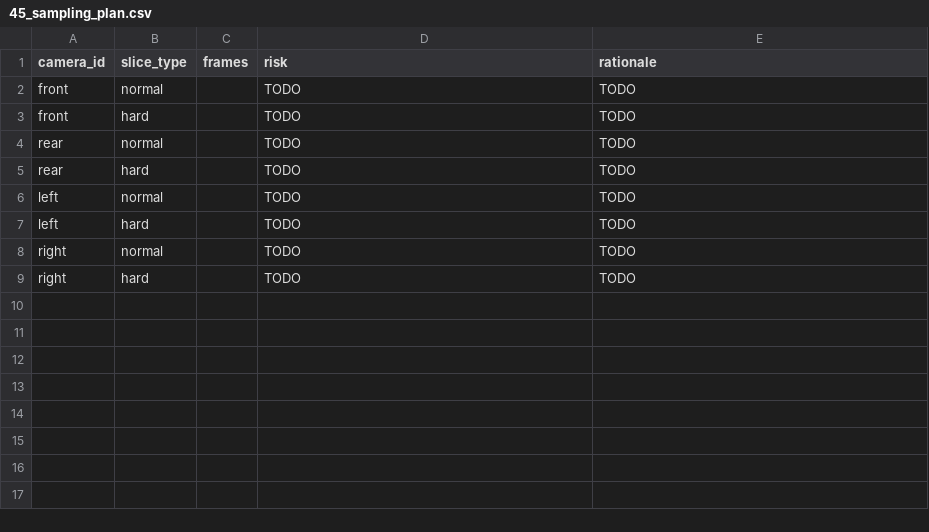
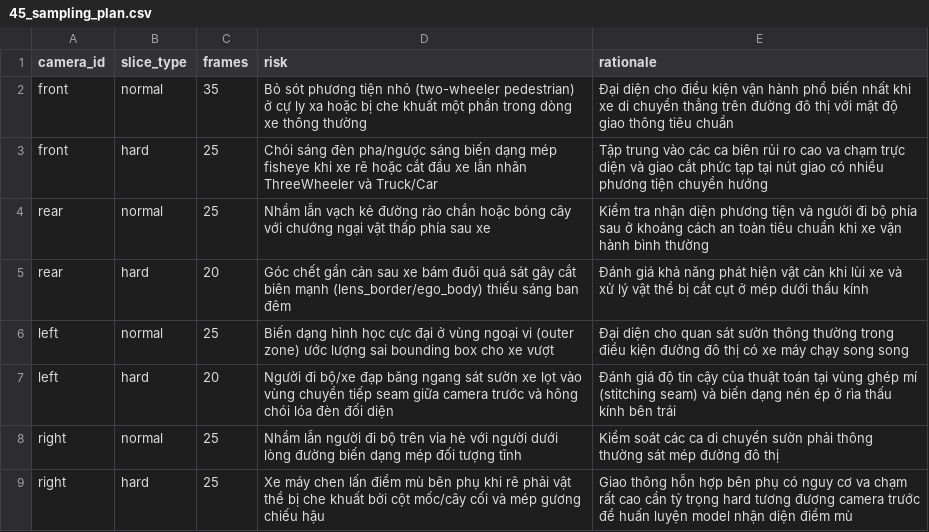
Before and after one commit to imvhuy/K4-DAY11-HDPE, a CSV file: submission/45_sampling_plan.csv, drawn as a sheet.

Commit message:
chore: update teammates and add submission manifest and sampling plan

```diff
--- a/submission/45_sampling_plan.csv
+++ b/submission/45_sampling_plan.csv
@@ -1,9 +1,9 @@
 camera_id,slice_type,frames,risk,rationale
-front,normal,,TODO,TODO
-front,hard,,TODO,TODO
-rear,normal,,TODO,TODO
-rear,hard,,TODO,TODO
-left,normal,,TODO,TODO
-left,hard,,TODO,TODO
-right,normal,,TODO,TODO
-right,hard,,TODO,TODO
+front,normal,35,Bỏ sót phương tiện nhỏ (two-wheeler pedestrian) ở cự ly xa hoặc bị che khuất một phần trong dòng xe thông thường,Đại diện cho điều kiện vận hành phổ biến nhất khi xe di chuyển thẳng trên đường đô thị với mật độ giao thông tiêu chuẩn
+front,hard,25,Chói sáng đèn pha/ngược sáng biến dạng mép fisheye khi xe rẽ hoặc cắt đầu xe lẫn nhãn ThreeWheeler và Truck/Car,Tập trung vào các ca biên rủi ro cao va chạm trực diện và giao cắt phức tạp tại nút giao có nhiều phương tiện chuyển hướng
+rear,normal,25,Nhầm lẫn vạch kẻ đường rào chắn hoặc bóng cây với chướng ngại vật thấp phía sau xe,Kiểm tra nhận diện phương tiện và người đi bộ phía sau ở khoảng cách an toàn tiêu chuẩn khi xe vận hành bình thường
+rear,hard,20,Góc chết gần cản sau xe bám đuôi quá sát gây cắt biên mạnh (lens_border/ego_body) thiếu sáng ban đêm,Đánh giá khả năng phát hiện vật cản khi lùi xe và xử lý vật thể bị cắt cụt ở mép dưới thấu kính
+left,normal,25,Biến dạng hình học cực đại ở vùng ngoại vi (outer zone) ước lượng sai bounding box cho xe vượt,Đại diện cho quan sát sườn thông thường trong điều kiện đường đô thị có xe máy chạy song song
+left,hard,20,Người đi bộ/xe đạp băng ngang sát sườn xe lọt vào vùng chuyển tiếp seam giữa camera trước và hông chói lóa đèn đối diện,Đánh giá độ tin cậy của thuật toán tại vùng ghép mí (stitching seam) và biến dạng nén ép ở rìa thấu kính bên trái
+right,normal,25,Nhầm lẫn người đi bộ trên vỉa hè với người dưới lòng đường biến dạng mép đối tượng tĩnh,Kiểm soát các ca di chuyển sườn phải thông thường sát mép đường đô thị
+right,hard,25,Xe máy chen lấn điểm mù bên phụ khi rẽ phải vật thể bị che khuất bởi cột mốc/cây cối và mép gương chiếu hậu,Giao thông hỗn hợp bên phụ có nguy cơ va chạm rất cao cần tỷ trọng hard tương đương camera trước để huấn luyện model nhận diện điểm mù
```
Also changed, not shown: 2 other files.
